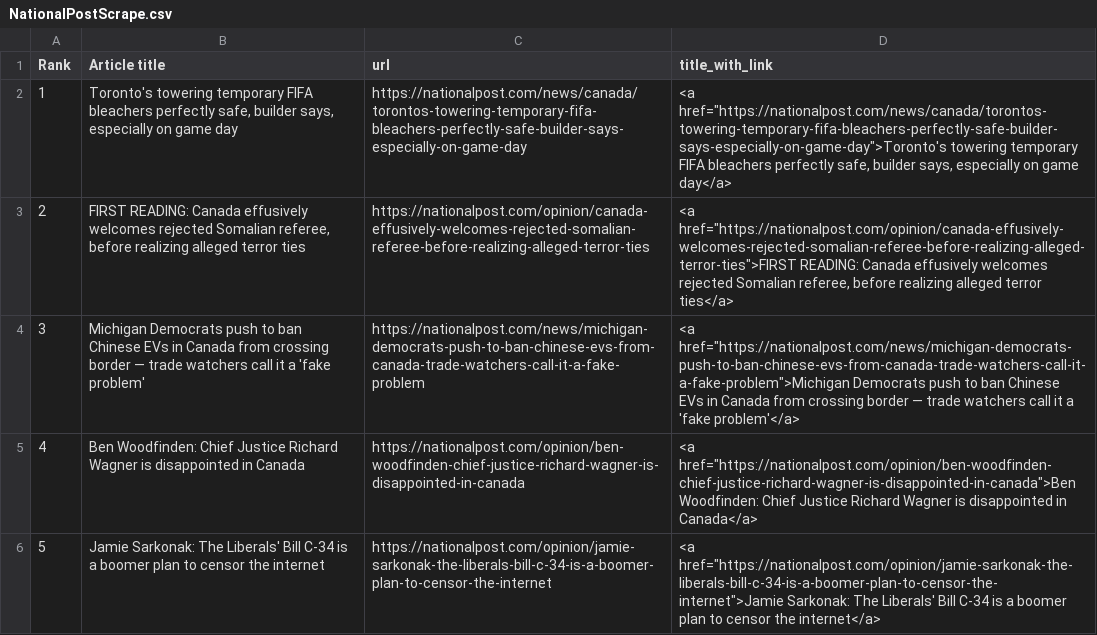
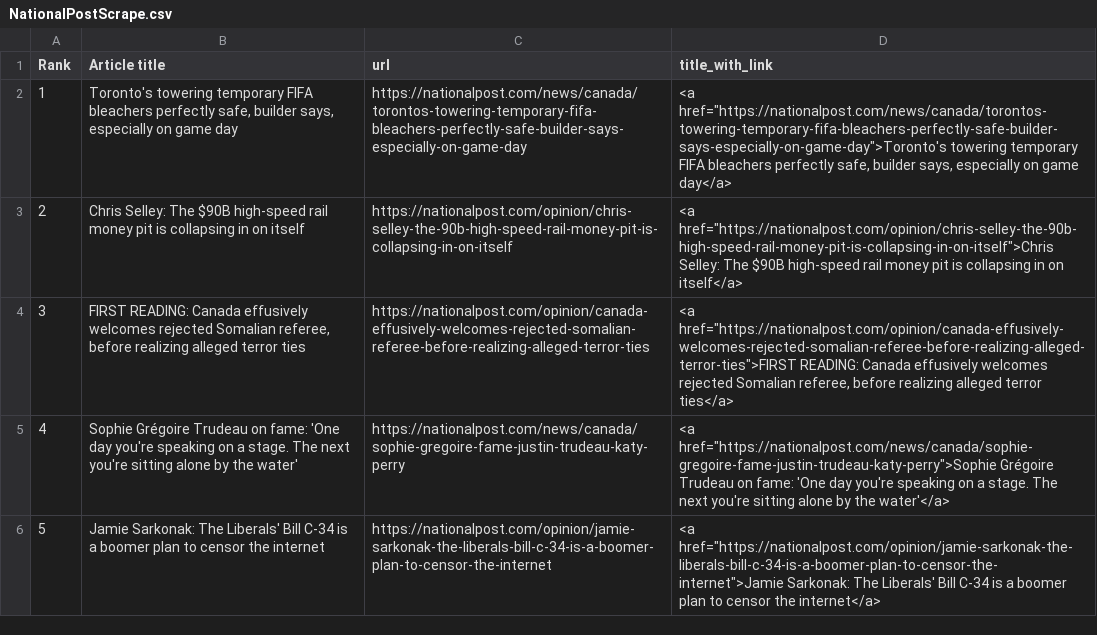
Before and after one commit to caoramckenna/canada-news-trending-stories, a CSV file: NationalPostScrape.csv, drawn as a sheet.

```diff
--- a/NationalPostScrape.csv
+++ b/NationalPostScrape.csv
@@ -2,5 +2,5 @@ Rank,Article title,url,title_with_link
 1,"Toronto's towering temporary FIFA bleachers perfectly safe, builder says, especially on game day",https://nationalpost.com/news/canada/torontos-towering-temporary-fifa-bleachers-perfectly-safe-builder-says-especially-on-game-day,"<a href=""https://nationalpost.com/news/canada/torontos-towering-temporary-fifa-bleachers-perfectly-safe-builder-says-especially-on-game-day"">Toronto's towering temporary FIFA bleachers perfectly safe, builder says, especially on game day</a>"
-2,"FIRST READING: Canada effusively welcomes rejected Somalian referee, before realizing alleged terror ties",https://nationalpost.com/opinion/canada-effusively-welcomes-rejected-somalian-referee-before-realizing-alleged-terror-ties,"<a href=""https://nationalpost.com/opinion/canada-effusively-welcomes-rejected-somalian-referee-before-realizing-alleged-terror-ties"">FIRST READING: Canada effusively welcomes rejected Somalian referee, before realizing alleged terror ties</a>"
-3,Michigan Democrats push to ban Chinese EVs in Canada from crossing border — trade watchers call it a 'fake problem',https://nationalpost.com/news/michigan-democrats-push-to-ban-chinese-evs-from-canada-trade-watchers-call-it-a-fake-problem,"<a href=""https://nationalpost.com/news/michigan-democrats-push-to-ban-chinese-evs-from-canada-trade-watchers-call-it-a-fake-problem"">Michigan Democrats push to ban Chinese EVs in Canada from crossing border — trade watchers call it a 'fake problem'</a>"
-4,Ben Woodfinden: Chief Justice Richard Wagner is disappointed in Canada,https://nationalpost.com/opinion/ben-woodfinden-chief-justice-richard-wagner-is-disappointed-in-canada,"<a href=""https://nationalpost.com/opinion/ben-woodfinden-chief-justice-richard-wagner-is-disappointed-in-canada"">Ben Woodfinden: Chief Justice Richard Wagner is disappointed in Canada</a>"
+2,Chris Selley: The $90B high-speed rail money pit is collapsing in on itself,https://nationalpost.com/opinion/chris-selley-the-90b-high-speed-rail-money-pit-is-collapsing-in-on-itself,"<a href=""https://nationalpost.com/opinion/chris-selley-the-90b-high-speed-rail-money-pit-is-collapsing-in-on-itself"">Chris Selley: The $90B high-speed rail money pit is collapsing in on itself</a>"
+3,"FIRST READING: Canada effusively welcomes rejected Somalian referee, before realizing alleged terror ties",https://nationalpost.com/opinion/canada-effusively-welcomes-rejected-somalian-referee-before-realizing-alleged-terror-ties,"<a href=""https://nationalpost.com/opinion/canada-effusively-welcomes-rejected-somalian-referee-before-realizing-alleged-terror-ties"">FIRST READING: Canada effusively welcomes rejected Somalian referee, before realizing alleged terror ties</a>"
+4,Sophie Grégoire Trudeau on fame: 'One day you're speaking on a stage. The next you're sitting alone by the water',https://nationalpost.com/news/canada/sophie-gregoire-fame-justin-trudeau-katy-perry,"<a href=""https://nationalpost.com/news/canada/sophie-gregoire-fame-justin-trudeau-katy-perry"">Sophie Grégoire Trudeau on fame: 'One day you're speaking on a stage. The next you're sitting alone by the water'</a>"
 5,Jamie Sarkonak: The Liberals' Bill C-34 is a boomer plan to censor the internet,https://nationalpost.com/opinion/jamie-sarkonak-the-liberals-bill-c-34-is-a-boomer-plan-to-censor-the-internet,"<a href=""https://nationalpost.com/opinion/jamie-sarkonak-the-liberals-bill-c-34-is-a-boomer-plan-to-censor-the-internet"">Jamie Sarkonak: The Liberals' Bill C-34 is a boomer plan to censor the internet</a>"
```
Also changed, not shown: GlobeAndMailScrape.csv, 4 other files.
